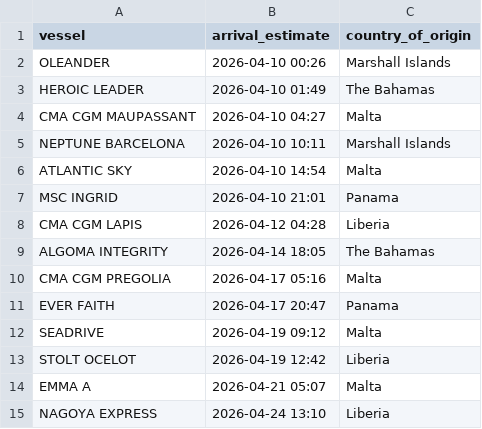
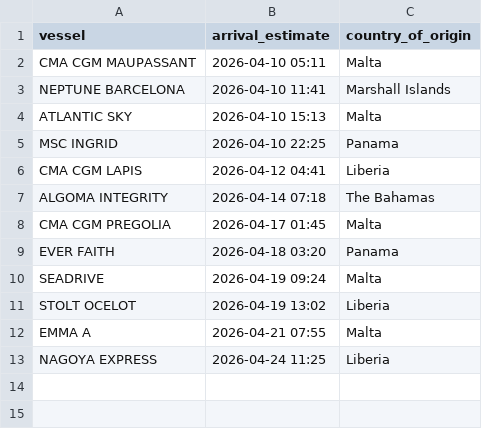
Before and after one commit to natalierjonas/FOCs-in-NYC, a CSV file: filtered_ships.csv, drawn as a sheet.

```diff
--- a/filtered_ships.csv
+++ b/filtered_ships.csv
@@ -1,15 +1,13 @@
 vessel,arrival_estimate,country_of_origin
-OLEANDER,2026-04-10 00:26,Marshall Islands
-HEROIC LEADER,2026-04-10 01:49,The Bahamas
-CMA CGM MAUPASSANT,2026-04-10 04:27,Malta
-NEPTUNE BARCELONA,2026-04-10 10:11,Marshall Islands
-ATLANTIC SKY,2026-04-10 14:54,Malta
-MSC INGRID,2026-04-10 21:01,Panama
-CMA CGM LAPIS,2026-04-12 04:28,Liberia
-ALGOMA INTEGRITY,2026-04-14 18:05,The Bahamas
-CMA CGM PREGOLIA,2026-04-17 05:16,Malta
-EVER FAITH,2026-04-17 20:47,Panama
-SEADRIVE,2026-04-19 09:12,Malta
-STOLT OCELOT,2026-04-19 12:42,Liberia
-EMMA A,2026-04-21 05:07,Malta
-NAGOYA EXPRESS,2026-04-24 13:10,Liberia
+CMA CGM MAUPASSANT,2026-04-10 05:11,Malta
+NEPTUNE BARCELONA,2026-04-10 11:41,Marshall Islands
+ATLANTIC SKY,2026-04-10 15:13,Malta
+MSC INGRID,2026-04-10 22:25,Panama
+CMA CGM LAPIS,2026-04-12 04:41,Liberia
+ALGOMA INTEGRITY,2026-04-14 07:18,The Bahamas
+CMA CGM PREGOLIA,2026-04-17 01:45,Malta
+EVER FAITH,2026-04-18 03:20,Panama
+SEADRIVE,2026-04-19 09:24,Malta
+STOLT OCELOT,2026-04-19 13:02,Liberia
+EMMA A,2026-04-21 07:55,Malta
+NAGOYA EXPRESS,2026-04-24 11:25,Liberia
```
Also changed, not shown: ships_estimates_fixed.csv.
